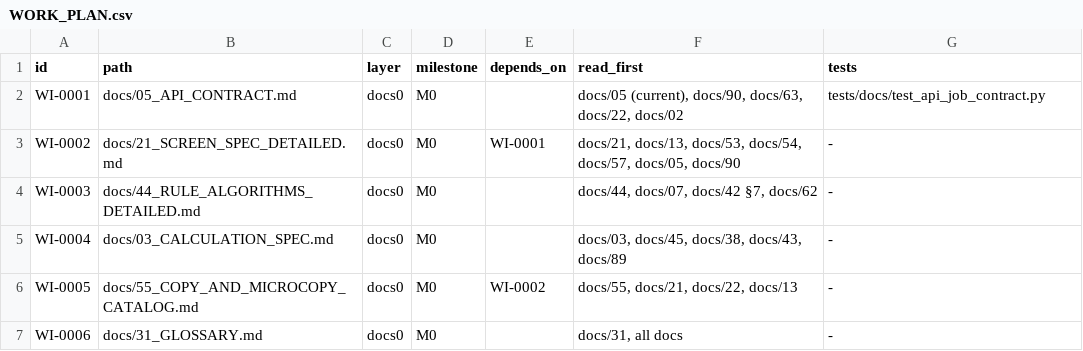
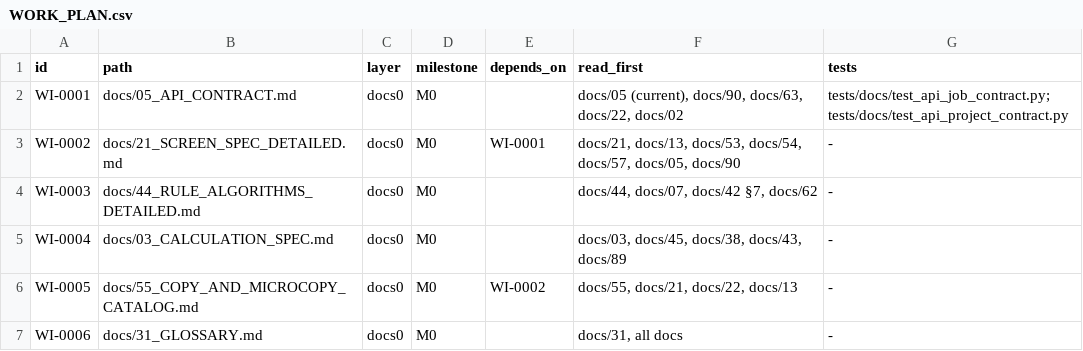
Before and after one commit to Warzonesiddiki/FPA-modular, a CSV file: docs/WORK_PLAN.csv, drawn as a sheet; only a part is shown.

Commit message:
docs: 05 §6 — specify project metadata and fiscal-year endpoints (DEC-017)
Co-authored-by: arena-agent <297053741+arena-agent@users.noreply.github.com>

```diff
--- a/docs/WORK_PLAN.csv
+++ b/docs/WORK_PLAN.csv
@@ -1,3 +1,3 @@
 id,path,layer,milestone,depends_on,read_first,tests
-WI-0001,docs/05_API_CONTRACT.md,docs0,M0,,"docs/05 (current), docs/90, docs/63, docs/22, docs/02",tests/docs/test_api_job_contract.py
+WI-0001,docs/05_API_CONTRACT.md,docs0,M0,,"docs/05 (current), docs/90, docs/63, docs/22, docs/02",tests/docs/test_api_job_contract.py; tests/docs/test_api_project_contract.py
 WI-0002,docs/21_SCREEN_SPEC_DETAILED.md,docs0,M0,WI-0001,"docs/21, docs/13, docs/53, docs/54, docs/57, docs/05, docs/90",-
```
Also changed, not shown: 13 other files.
